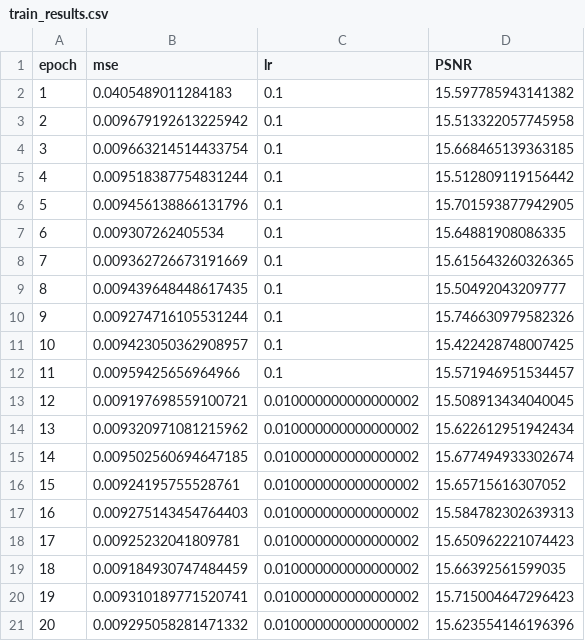
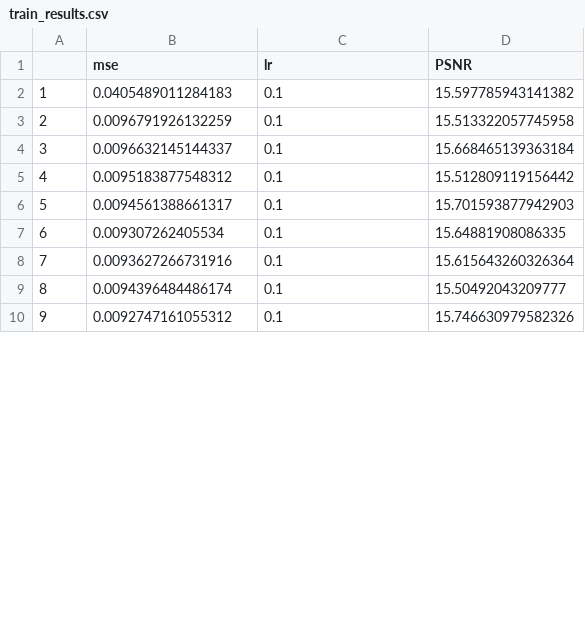
Before and after one commit to BWMIN-Hub/SR_practice, a CSV file: models/02_vdsr_x3/statistics/train_results.csv, drawn as a sheet; only a part is shown; removed rows and columns are numbered as before the commit, all else as after; the diff covers the shown part only; the diff names each change by its address in the sheet, - before the commit and + after, or states it on an @@ line.

Commit message:
학습 로그를 30 epoch(GAN 계열 50)으로 통일
- VDSR: 배포 체크포인트에서 1 epoch 이어 학습해 30 epoch 채움
- EDSR: 배포 체크포인트에서 IKONOS 804쌍으로 30 epoch 이어 학습.
  로그가 10 epoch(IKONOSFULL) 뿐이라 다른 모델과 기준이 안 맞았다.
  공유 검증 PSNR 18.97 -> 19.01, SSIM 0.5462 -> 0.5433 (사실상 제자리).
  곡선과 배포본이 어긋나면 안 되므로 새 체크포인트(edsr_x3.pt)로 교체.
- 노트북 로그 셀에 head(30) / GAN 은 head(50)
- ESRGAN 은 가중치를 바꾼 구간(101~110)이 페이지의 핵심이라 잘라내지 않고 붙인다

```diff
--- a/models/02_vdsr_x3/statistics/train_results.csv
+++ b/models/02_vdsr_x3/statistics/train_results.csv
@@ column A renumbered in row 1 @@
-B3 (mse): 0.009679192613225942
+B3 (mse): 0.0096791926132259
-row 4: 3 | 0.009663214514433754 | 0.1 | 15.668465139363185
+row 4: 3 | 0.0096632145144337 | 0.1 | 15.668465139363184
-B5 (mse): 0.009518387754831244
+B5 (mse): 0.0095183877548312
-row 6: 5 | 0.009456138866131796 | 0.1 | 15.701593877942905
+row 6: 5 | 0.0094561388661317 | 0.1 | 15.701593877942903
-row 8: 7 | 0.009362726673191669 | 0.1 | 15.615643260326365
+row 8: 7 | 0.0093627266731916 | 0.1 | 15.615643260326364
-B9 (mse): 0.009439648448617435
+B9 (mse): 0.0094396484486174
-B10 (mse): 0.009274716105531244
+B10 (mse): 0.0092747161055312
-row 11: 10 | 0.009423050362908957 | 0.1 | 15.422428748007425
-row 12: 11 | 0.00959425656964966 | 0.1 | 15.571946951534457
-row 13: 12 | 0.009197698559100721 | 0.010000000000000002 | 15.508913434040045
-row 14: 13 | 0.009320971081215962 | 0.010000000000000002 | 15.622612951942434
-row 15: 14 | 0.009502560694647185 | 0.010000000000000002 | 15.677494933302674
-row 16: 15 | 0.00924195755528761 | 0.010000000000000002 | 15.65715616307052
-row 17: 16 | 0.009275143454764403 | 0.010000000000000002 | 15.584782302639313
-row 18: 17 | 0.00925232041809781 | 0.010000000000000002 | 15.650962221074423
-row 19: 18 | 0.009184930747484459 | 0.010000000000000002 | 15.66392561599035
-row 20: 19 | 0.009310189771520741 | 0.010000000000000002 | 15.715004647296423
-row 21: 20 | 0.009295058281471332 | 0.010000000000000002 | 15.623554146196396
```
Also changed, not shown: 21 added rows and 9 removed rows elsewhere in this file, 13 other files.
